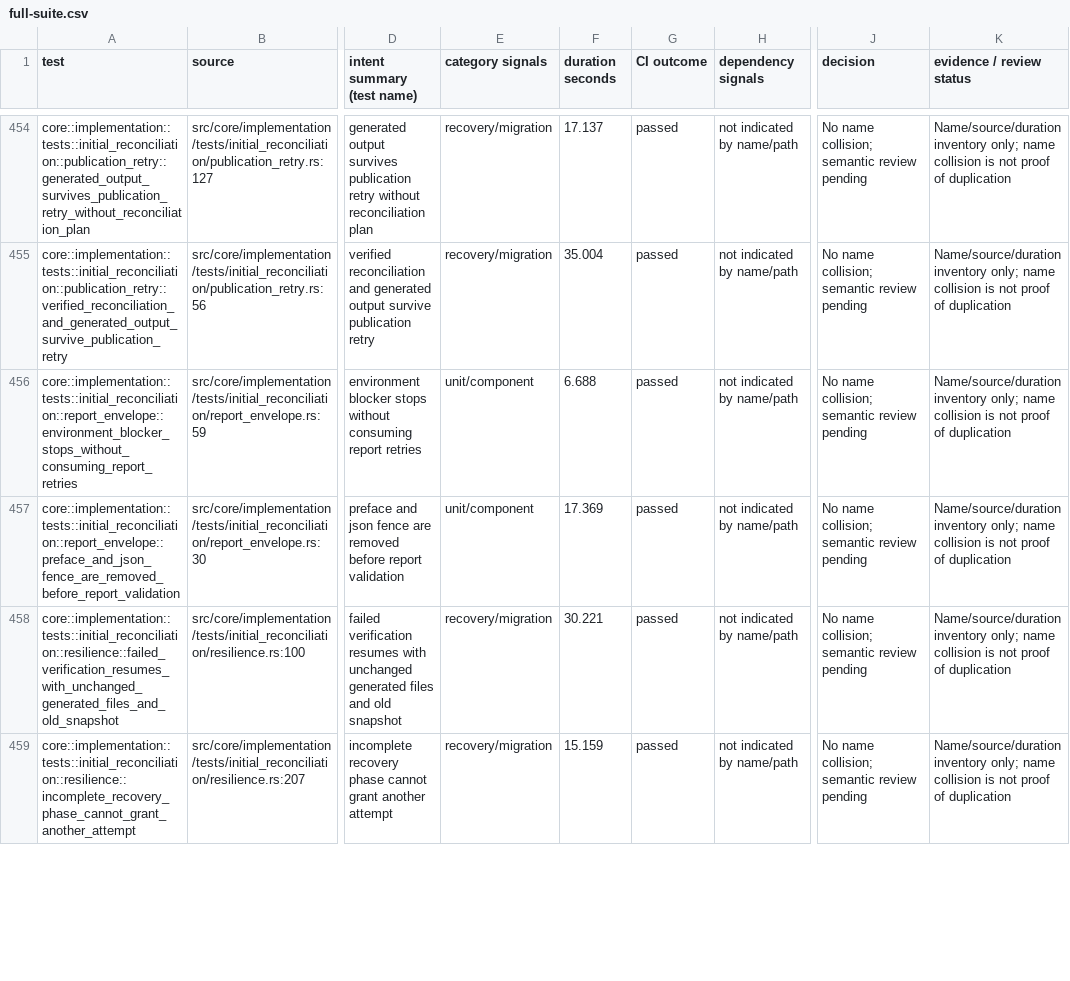
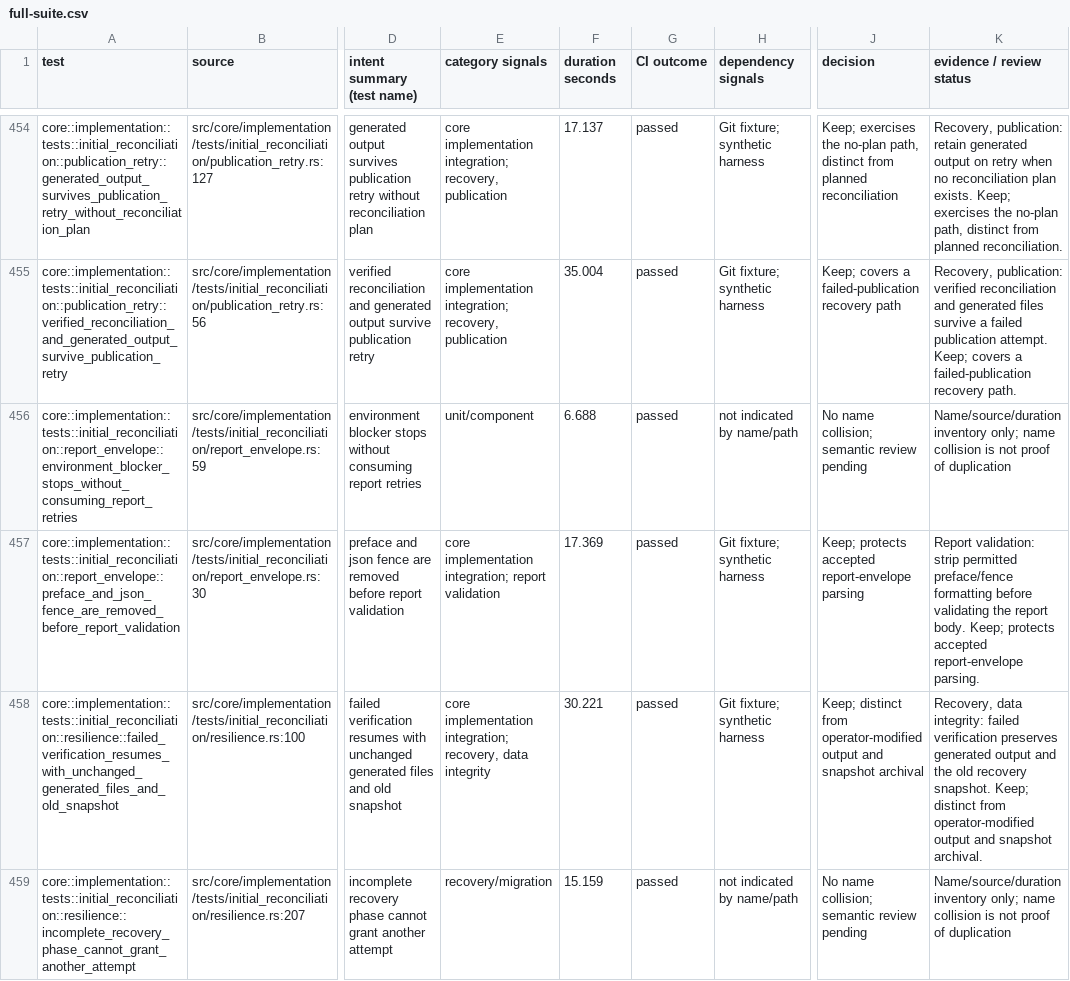
Before and after one commit to zbarno/kool.ade, a CSV file: docs/test-inventory/full-suite.csv, drawn as a sheet; only a part is shown, gaps mark what is left out; the diff covers the shown part only; the diff names each change by its address in the sheet, - before the commit and + after, or states it on an @@ line.

Commit message:
docs: carry core review into full inventory

```diff
--- a/docs/test-inventory/full-suite.csv
+++ b/docs/test-inventory/full-suite.csv
-E454:E455 (category signals): recovery/migration
+E454:E455 (category signals): core implementation integration; recovery, publication
-H454:H455 (dependency signals): not indicated by name/path
+H454:H455 (dependency signals): Git fixture; synthetic harness
-J454 (decision): No name collision; semantic review pending
+J454 (decision): Keep; exercises the no-plan path, distinct from planned reconciliation
-K454 (evidence / review status): Name/source/duration inventory only; name collision is not proof of duplication
+K454 (evidence / review status): Recovery, publication: retain generated output on retry when no reconciliation plan exists. Keep; exercises the no-plan path, distinct from planned reconciliation.
-J455 (decision): No name collision; semantic review pending
+J455 (decision): Keep; covers a failed-publication recovery path
-K455 (evidence / review status): Name/source/duration inventory only; name collision is not proof of duplication
+K455 (evidence / review status): Recovery, publication: verified reconciliation and generated files survive a failed publication attempt. Keep; covers a failed-publication recovery path.
-E457 (category signals): unit/component
+E457 (category signals): core implementation integration; report validation
-H457:H458 (dependency signals): not indicated by name/path
+H457:H458 (dependency signals): Git fixture; synthetic harness
-J457 (decision): No name collision; semantic review pending
+J457 (decision): Keep; protects accepted report-envelope parsing
-K457 (evidence / review status): Name/source/duration inventory only; name collision is not proof of duplication
+K457 (evidence / review status): Report validation: strip permitted preface/fence formatting before validating the report body. Keep; protects accepted report-envelope parsing.
-E458 (category signals): recovery/migration
+E458 (category signals): core implementation integration; recovery, data integrity
-J458 (decision): No name collision; semantic review pending
+J458 (decision): Keep; distinct from operator-modified output and snapshot archival
-K458 (evidence / review status): Name/source/duration inventory only; name collision is not proof of duplication
+K458 (evidence / review status): Recovery, data integrity: failed verification preserves generated output and the old recovery snapshot. Keep; distinct from operator-modified output and snapshot archival.
```
Also changed, not shown: 64 edited cells elsewhere in this file, 1 other file.
